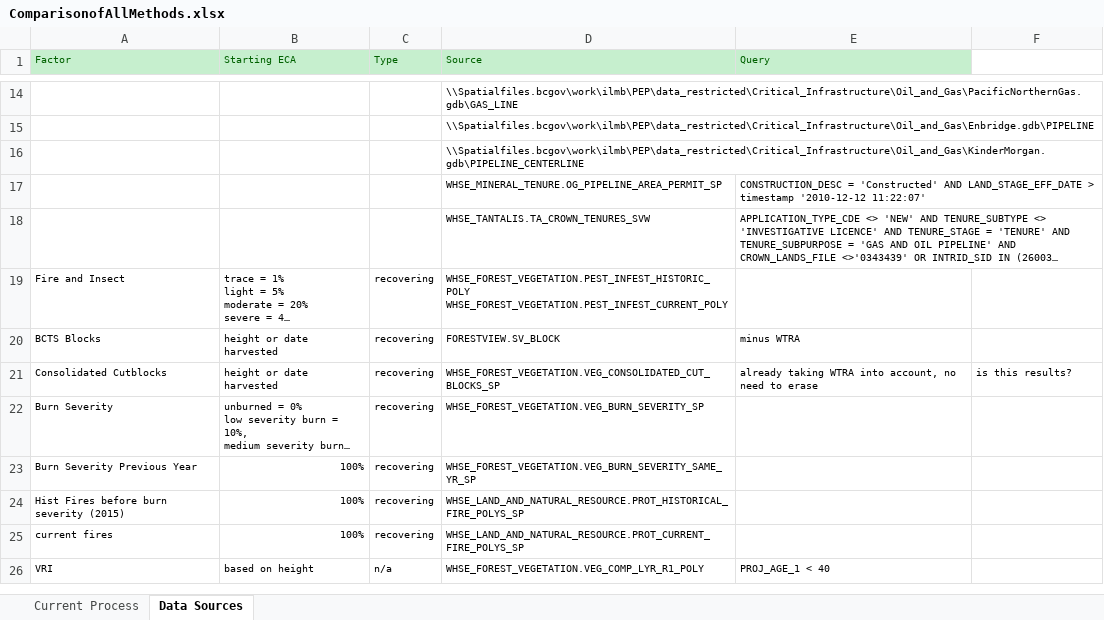
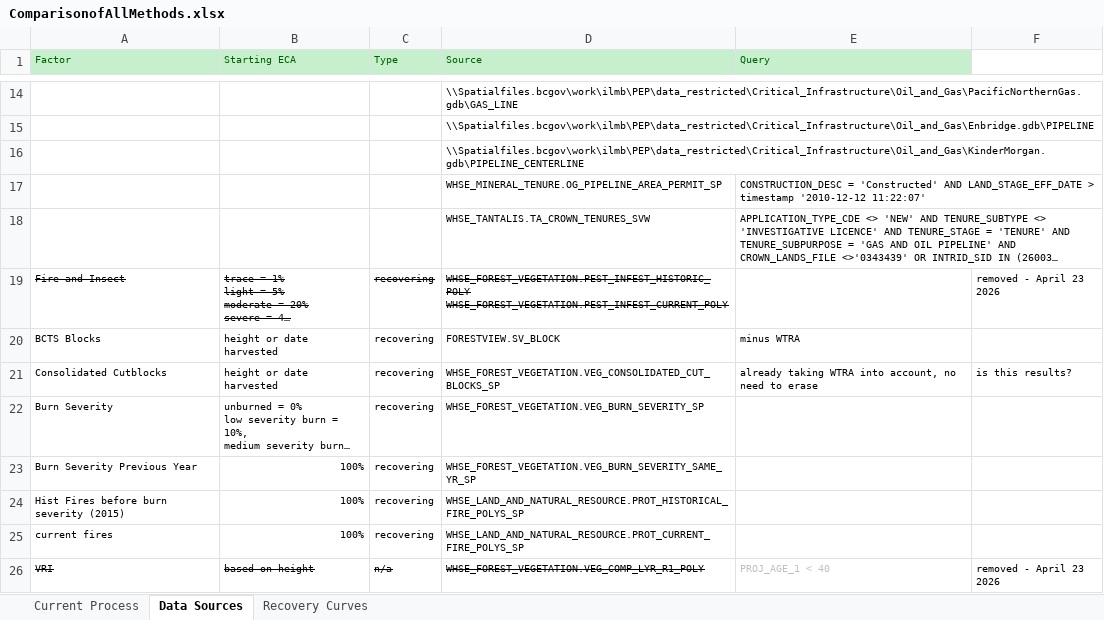
Before and after one commit to jennmarr/Equivalent-Clearcut-Area, an Excel workbook: Documentation/ComparisonofAllMethods.xlsx, sheet Data Sources, drawn as a sheet; only a part is shown, gaps mark what is left out; long unchanged cells end in …; values as stored, in another font and other column widths than the file's, no borders; the diff names each change by its address in the sheet, - before the commit and + after, or states it on an @@ line.

Commit message:
comment out pest and vri, update field for watersheds with subbasins, updated comparison of all methods spreadsheet, added recovery curves, delete old tbx and add new one

```diff
--- a/Documentation/ComparisonofAllMethods.xlsx (sheet Data Sources)
+++ b/Documentation/ComparisonofAllMethods.xlsx (sheet Data Sources)
+sheet tab: Recovery Curves
-A19:D19 strikethrough: off
+A19:D19 strikethrough: on
-F19: (empty)
+F19: removed - April 23 2026
-A26:D26 strikethrough: off
+A26:D26 strikethrough: on
-E26 text colour: black
+E26 text colour: #BFBFBF
-F26: (empty)
+F26: removed - April 23 2026
```
Also changed, not shown: sheet Current Process, charts or pictures, 3 other files.
